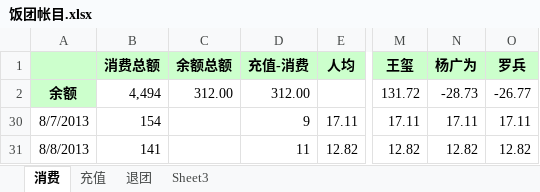
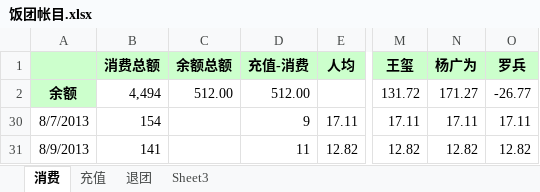
Before and after one commit to nhnfantuan/nhnfantuan, an Excel workbook: 饭团帐目.xlsx, sheet 消费, drawn as a sheet; only a part is shown, gaps mark what is left out; values as stored, in another font and other column widths than the file's, no borders; the diff names each change by its address in the sheet, - before the commit and + after, or states it on an @@ line.

Commit message:
广为充值200

```diff
--- a/饭团帐目.xlsx (sheet 消费)
+++ b/饭团帐目.xlsx (sheet 消费)
-C2: 312.00
+C2: 512.00
-D2: 312.00
+D2: 512.00
-N2: -28.73
+N2: 171.27
-A31: 8/8/2013
+A31: 8/9/2013
```
Also changed, not shown: sheet 充值.
